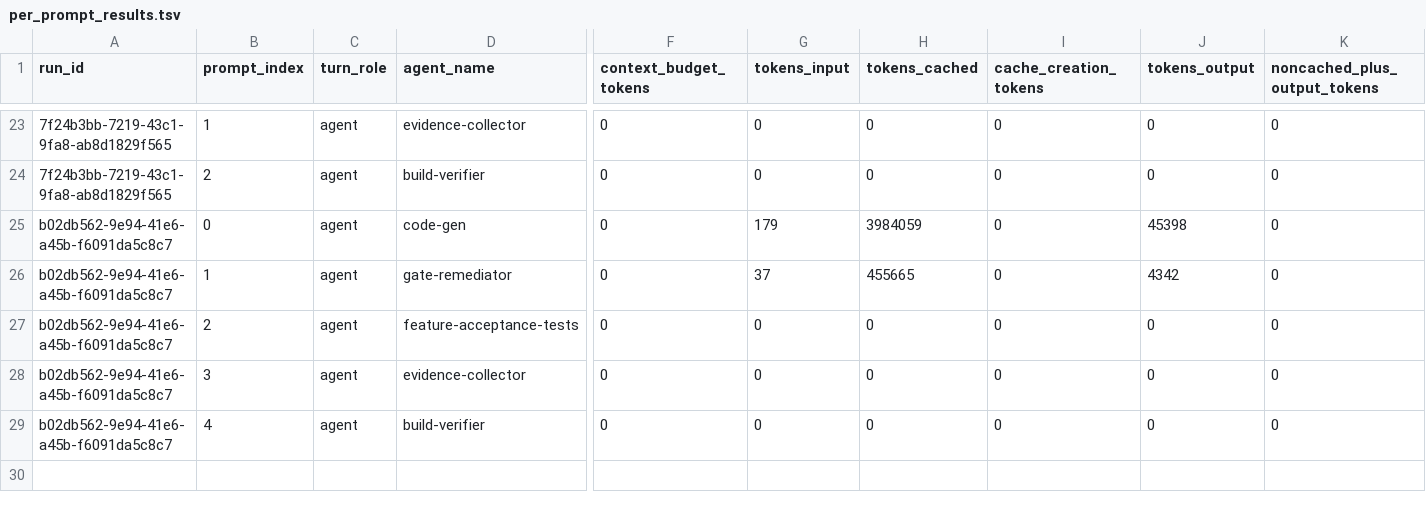
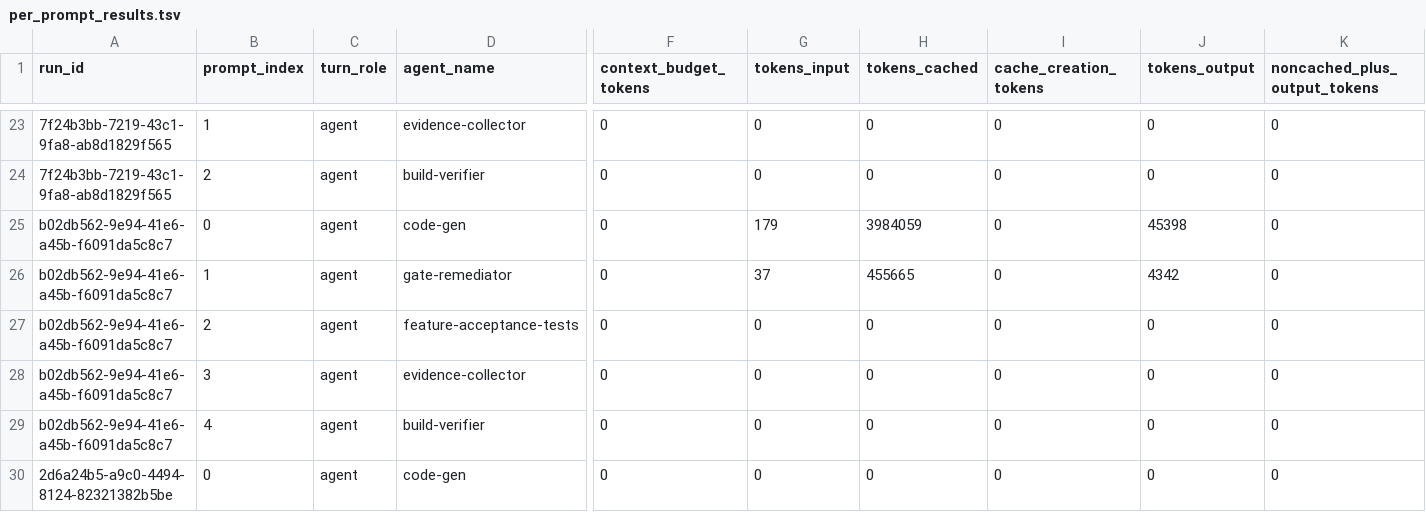
Before and after one commit to gurusharan3107/autonomous-agent-builder, a TSV file: docs/autoresearch/per_prompt_results.tsv, drawn as a sheet; only a part is shown, gaps mark what is left out; rows hold the shown columns only; the diff names each change by its address in the sheet, - before the commit and + after, or states it on an @@ line.

```diff
--- a/docs/autoresearch/per_prompt_results.tsv
+++ b/docs/autoresearch/per_prompt_results.tsv
+row 30: 2d6a24b5-a9c0-4494-8124-82321382b5be | 0 | agent | code-gen | 0 | 0 | 0 | 0 | 0 | 0
```
Also changed, not shown: docs/autoresearch/baseline_runs.tsv, 21 other files.
